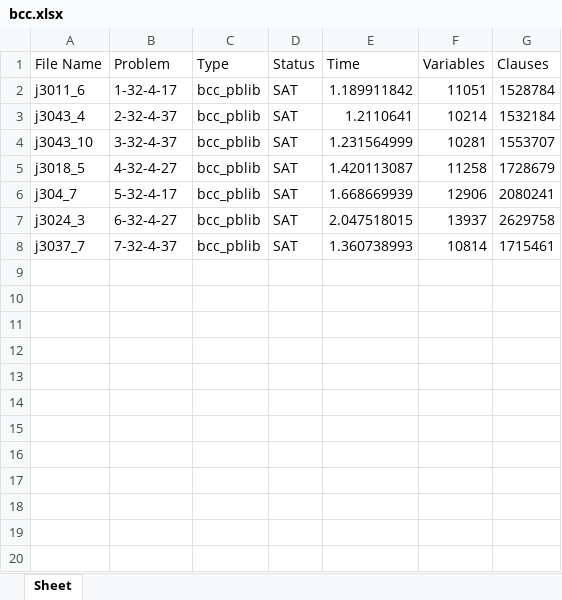
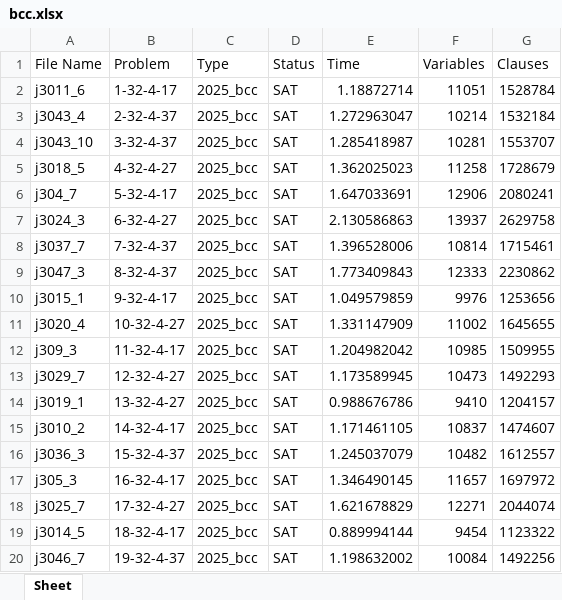
Before and after one commit to prok0801/sat_encoding_rcpsp, an Excel workbook: bcc.xlsx, sheet Sheet, drawn as a sheet; only a part is shown; values as stored, in another font and other column widths than the file's, no borders; the diff covers the shown part only; the diff names each change by its address in the sheet, - before the commit and + after, or states it on an @@ line.

```diff
--- a/bcc.xlsx (sheet Sheet)
+++ b/bcc.xlsx (sheet Sheet)
-C2:C8 (Type): bcc_pblib
+C2:C8 (Type): 2025_bcc
-E2 (Time): 1.189911842
+E2 (Time): 1.18872714
-E3 (Time): 1.2110641
+E3 (Time): 1.272963047
-E4 (Time): 1.231564999
+E4 (Time): 1.285418987
-E5 (Time): 1.420113087
+E5 (Time): 1.362025023
-E6 (Time): 1.668669939
+E6 (Time): 1.647033691
-E7 (Time): 2.047518015
+E7 (Time): 2.130586863
-E8 (Time): 1.360738993
+E8 (Time): 1.396528006
+row 9: j3047_3 | 8-32-4-37 | 2025_bcc | SAT | 1.773409843 | 12333 | 2230862
+row 10: j3015_1 | 9-32-4-17 | 2025_bcc | SAT | 1.049579859 | 9976 | 1253656
+row 11: j3020_4 | 10-32-4-27 | 2025_bcc | SAT | 1.331147909 | 11002 | 1645655
+row 12: j309_3 | 11-32-4-17 | 2025_bcc | SAT | 1.204982042 | 10985 | 1509955
+row 13: j3029_7 | 12-32-4-27 | 2025_bcc | SAT | 1.173589945 | 10473 | 1492293
+row 14: j3019_1 | 13-32-4-27 | 2025_bcc | SAT | 0.988676786 | 9410 | 1204157
+row 15: j3010_2 | 14-32-4-17 | 2025_bcc | SAT | 1.171461105 | 10837 | 1474607
+row 16: j3036_3 | 15-32-4-37 | 2025_bcc | SAT | 1.245037079 | 10482 | 1612557
+row 17: j305_3 | 16-32-4-17 | 2025_bcc | SAT | 1.346490145 | 11657 | 1697972
+row 18: j3025_7 | 17-32-4-27 | 2025_bcc | SAT | 1.621678829 | 12271 | 2044074
+row 19: j3014_5 | 18-32-4-17 | 2025_bcc | SAT | 0.889994144 | 9454 | 1123322
+row 20: j3046_7 | 19-32-4-37 | 2025_bcc | SAT | 1.198632002 | 10084 | 1492256
```
Also changed, not shown: 17 added rows elsewhere in this sheet, 3 other files.
